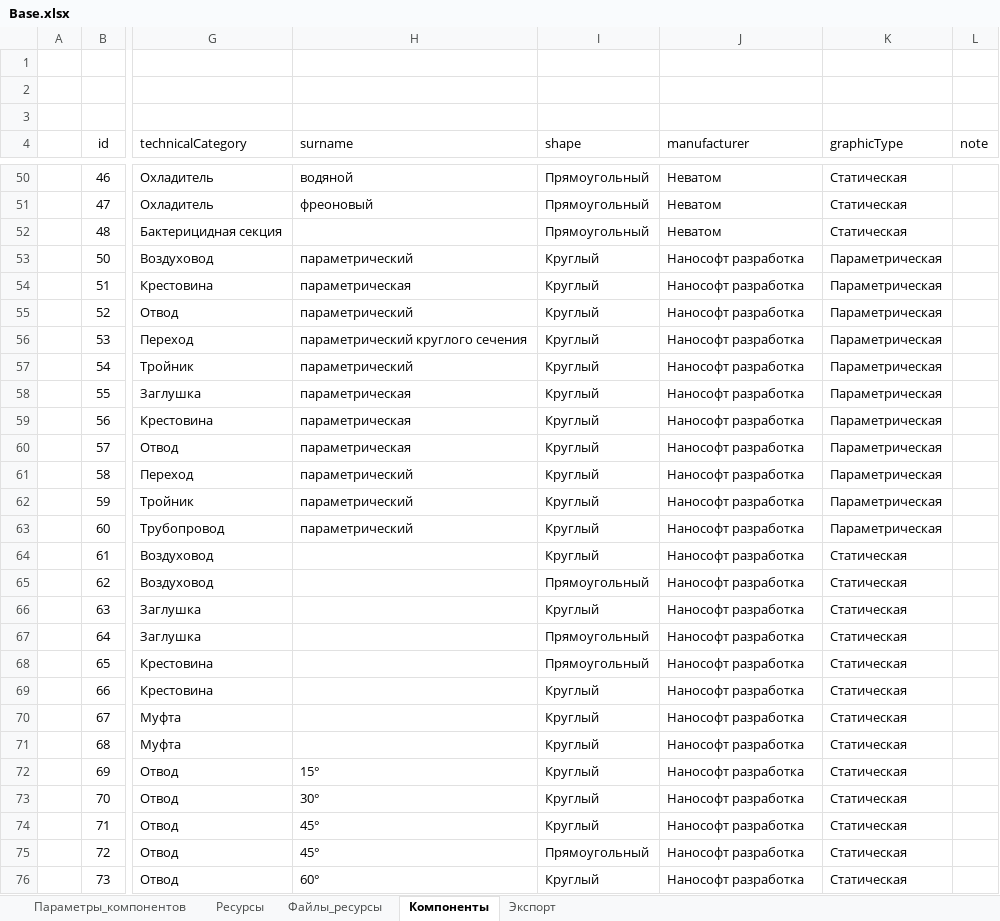
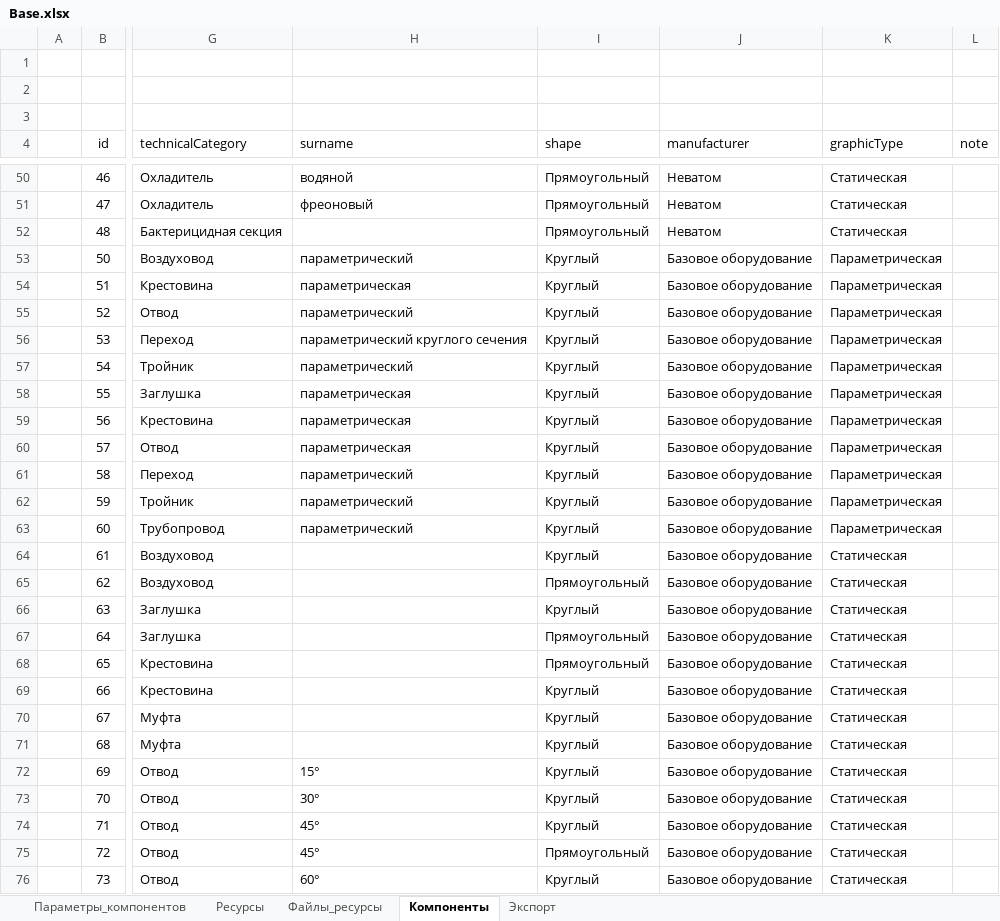
Before and after one commit to nanoib/evoslib, an Excel workbook: db/Base.xlsx, sheet Компоненты, drawn as a sheet; only a part is shown, gaps mark what is left out; values as stored, in another font and other column widths than the file's, no borders; table styles not drawn; the diff covers the shown part only; the diff names each change by its address in the sheet, - before the commit and + after, or states it on an @@ line.

Commit message:
Добавлен клапан. Производитель "Базовое оборудование" вместо "Нанософт разработка"

```diff
--- a/db/Base.xlsx (sheet Компоненты)
+++ b/db/Base.xlsx (sheet Компоненты)
-J53:J76 (manufacturer): Нанософт разработка
+J53:J76 (manufacturer): Базовое оборудование
```
Also changed, not shown: 1 added row and 21 edited cells elsewhere in this sheet, sheet Экспорт, sheet Параметры_компонентов, 4 other files.
